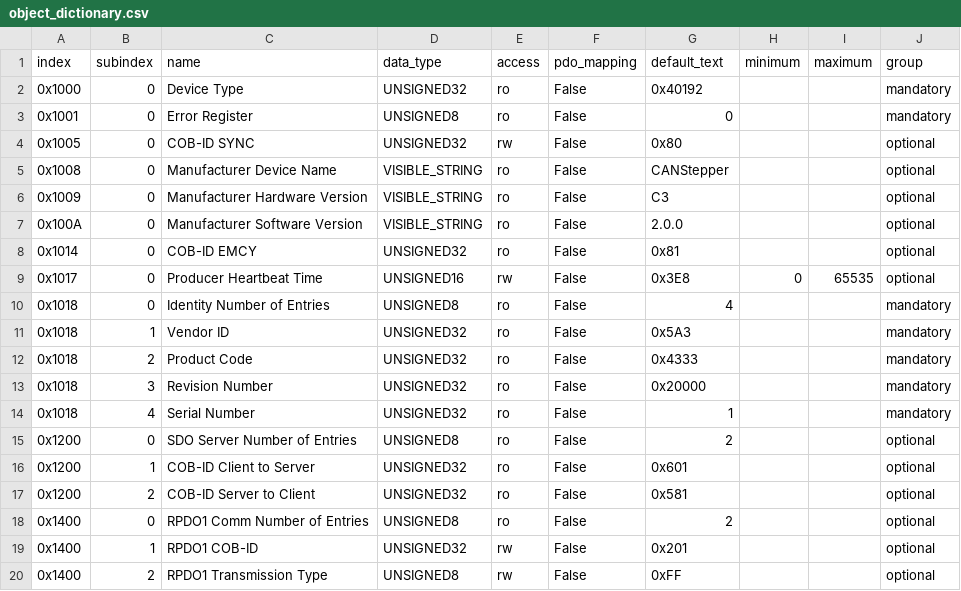
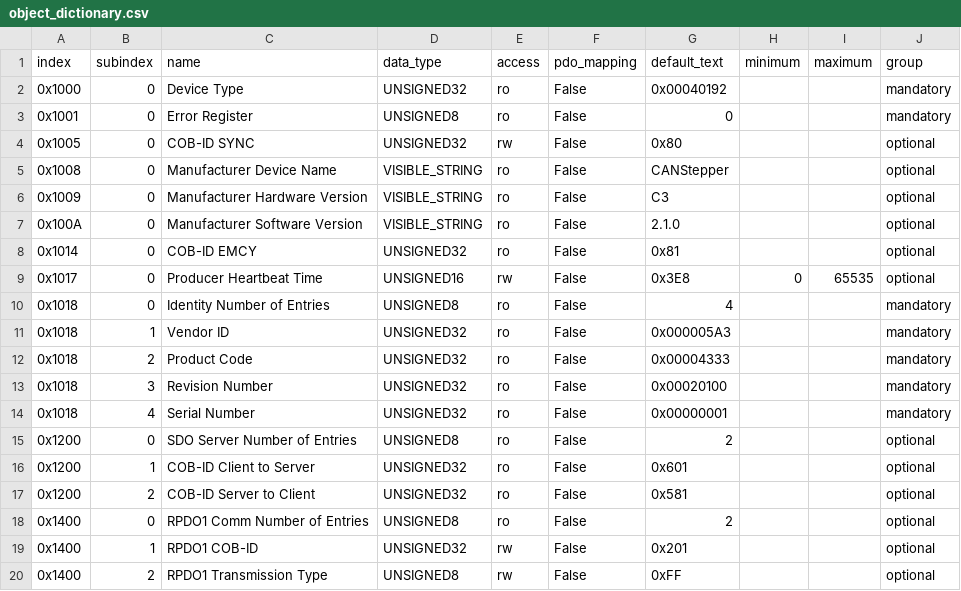
Before and after one commit to Grafito-Innovations/grafito-canstepper, a CSV file: firmware/GrafitoCANStepper_C3_CANopen/object_dictionary.csv, drawn as a sheet; only a part is shown; the diff covers the shown part only.

```diff
--- a/firmware/GrafitoCANStepper_C3_CANopen/object_dictionary.csv
+++ b/firmware/GrafitoCANStepper_C3_CANopen/object_dictionary.csv
@@ -1,3 +1,3 @@
 index,subindex,name,data_type,access,pdo_mapping,default_text,minimum,maximum,group
-0x1000,0,Device Type,UNSIGNED32,ro,False,0x40192,,,mandatory
+0x1000,0,Device Type,UNSIGNED32,ro,False,0x00040192,,,mandatory
 0x1001,0,Error Register,UNSIGNED8,ro,False,0,,,mandatory
@@ -6,3 +6,3 @@ index,subindex,name,data_type,access,pdo_mapping,default_text,minimum,maximum,gr
 0x1009,0,Manufacturer Hardware Version,VISIBLE_STRING,ro,False,C3,,,optional
-0x100A,0,Manufacturer Software Version,VISIBLE_STRING,ro,False,2.0.0,,,optional
+0x100A,0,Manufacturer Software Version,VISIBLE_STRING,ro,False,2.1.0,,,optional
 0x1014,0,COB-ID EMCY,UNSIGNED32,ro,False,0x81,,,optional
@@ -10,6 +10,6 @@ index,subindex,name,data_type,access,pdo_mapping,default_text,minimum,maximum,gr
 0x1018,0,Identity Number of Entries,UNSIGNED8,ro,False,4,,,mandatory
-0x1018,1,Vendor ID,UNSIGNED32,ro,False,0x5A3,,,mandatory
-0x1018,2,Product Code,UNSIGNED32,ro,False,0x4333,,,mandatory
-0x1018,3,Revision Number,UNSIGNED32,ro,False,0x20000,,,mandatory
-0x1018,4,Serial Number,UNSIGNED32,ro,False,1,,,mandatory
+0x1018,1,Vendor ID,UNSIGNED32,ro,False,0x000005A3,,,mandatory
+0x1018,2,Product Code,UNSIGNED32,ro,False,0x00004333,,,mandatory
+0x1018,3,Revision Number,UNSIGNED32,ro,False,0x00020100,,,mandatory
+0x1018,4,Serial Number,UNSIGNED32,ro,False,0x00000001,,,mandatory
 0x1200,0,SDO Server Number of Entries,UNSIGNED8,ro,False,2,,,optional
```
Also changed, not shown: 6 added rows and 5 edited cells elsewhere in this file, 26 other files.
